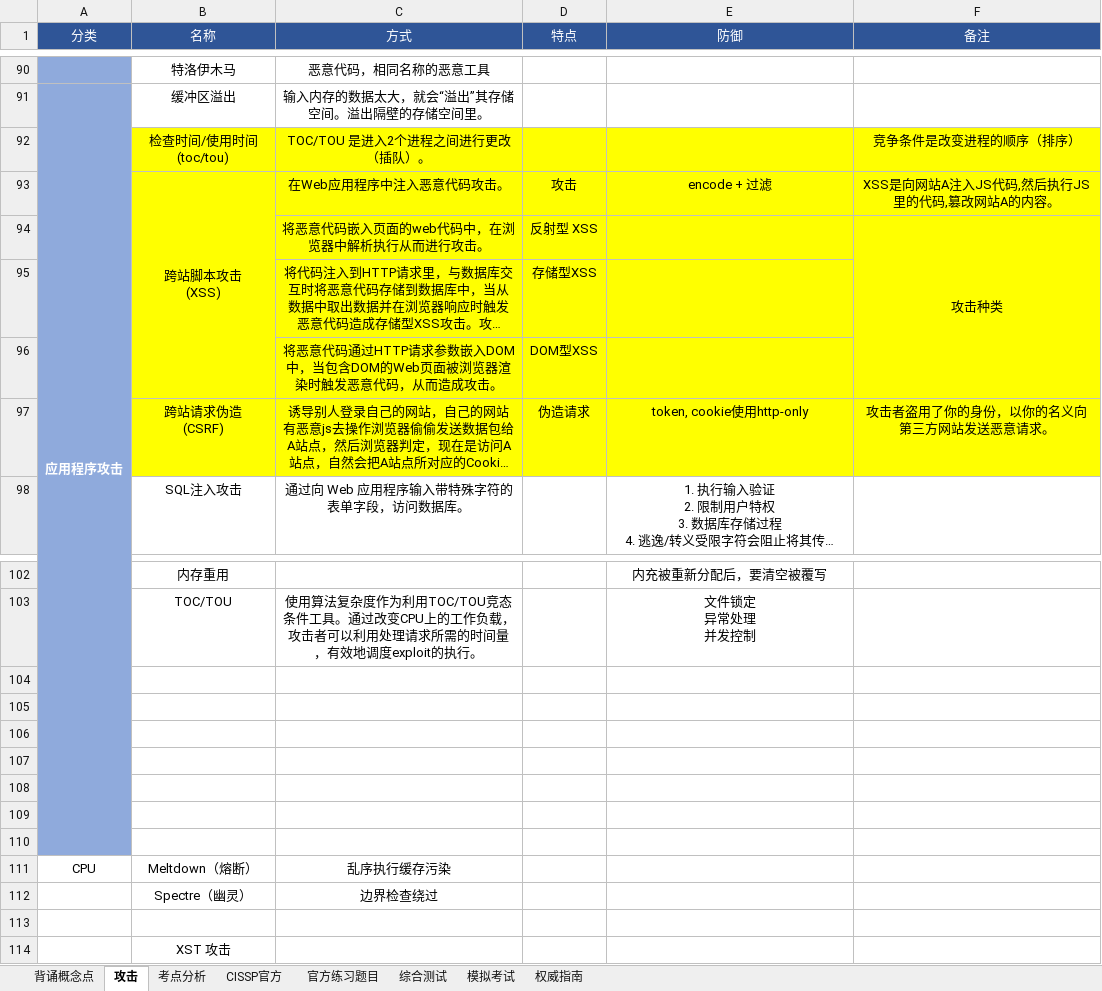
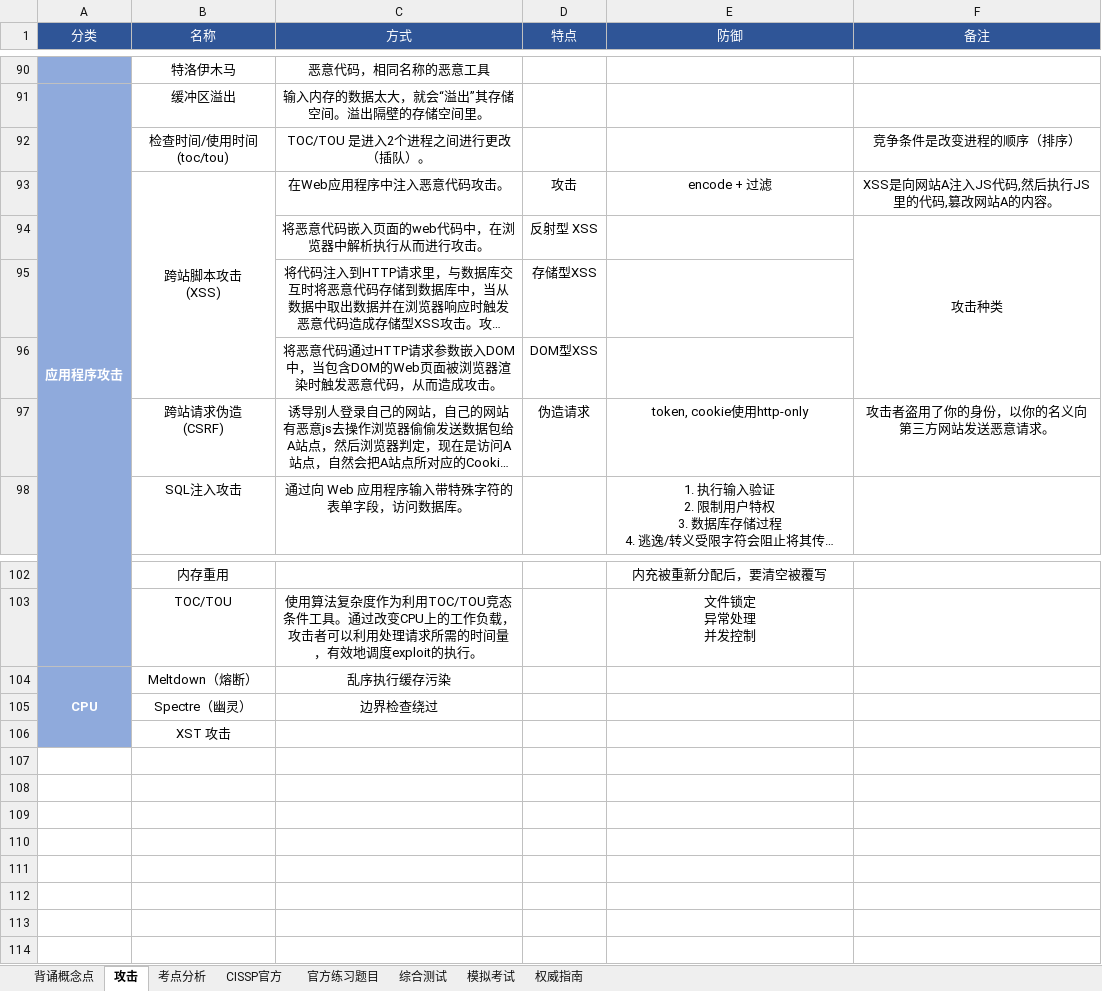
Before and after one commit to marmot-cn/readingNotes, an Excel workbook: 笔记/CISSP/练习题.xlsx, sheet 攻击, drawn as a sheet; only a part is shown, gaps mark what is left out; long unchanged cells end in …; values as stored, in another font and other column widths than the file's, no borders; removed rows and columns are numbered as before the commit, all else as after; the diff names each change by its address in the sheet, - before the commit and + after, or states it on an @@ line.

```diff
--- a/笔记/CISSP/练习题.xlsx (sheet 攻击)
+++ b/笔记/CISSP/练习题.xlsx (sheet 攻击)
-B92:F97 fill: #FFFF00
+B92:F97 fill: none
-row 104: (empty)
-row 105: (empty)
-row 106: (empty)
-row 107: (empty)
-row 108: (empty)
-row 109: (empty)
-row 110: (empty)
-A104:A105 fill: none
+A104:A105 fill: #8FAADC
@@ A104 bold: off → on, text colour: black → #FFFFFF @@
+A104:A106 merged
-row 113: (empty)
-A106 fill: none
+A106 fill: #8FAADC
```
Also changed, not shown: 书籍/论语.xlsx, 计划/2023学习计划.xlsx, 6 other files.
